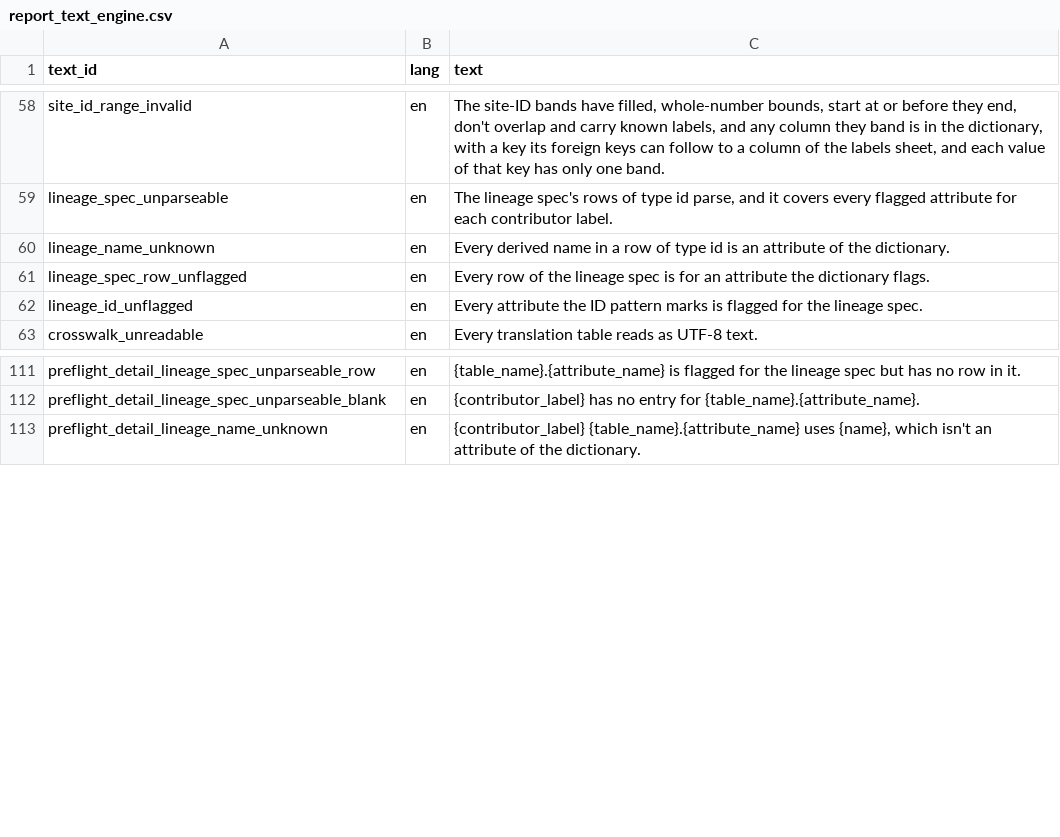
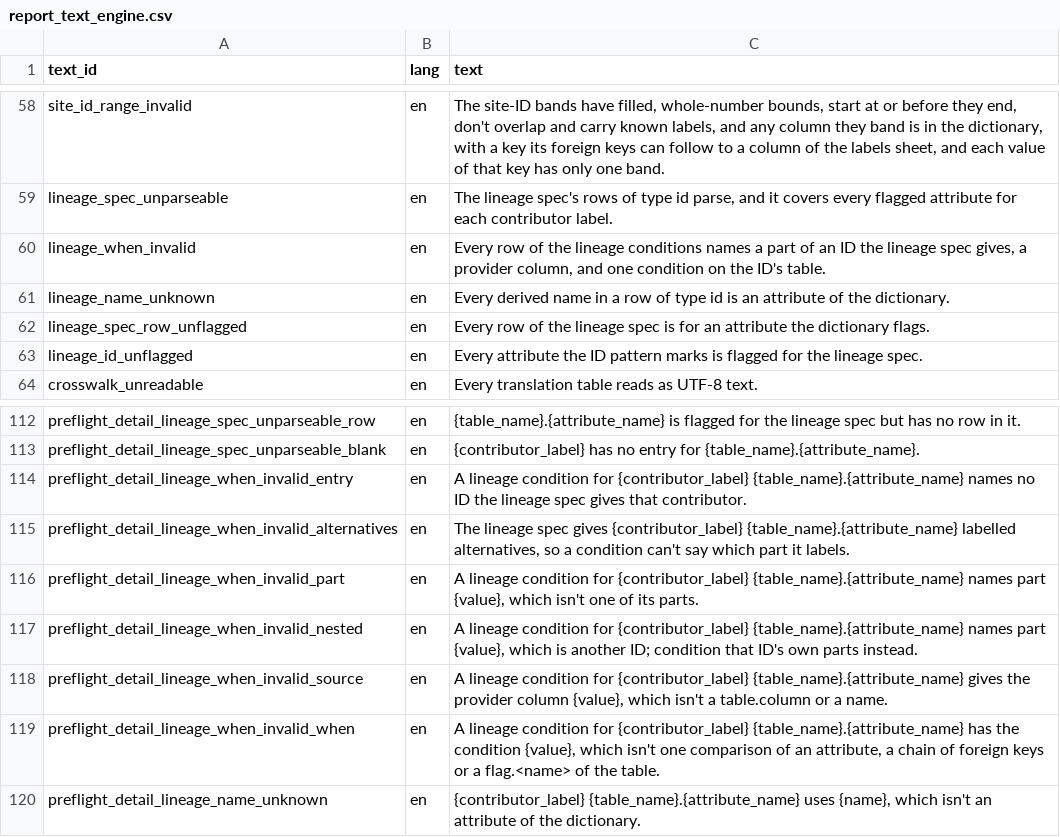
Before and after one commit to blaiseratcliffe/groundplotqc, a CSV file: inst/extdata/text/report_text_engine.csv, drawn as a sheet; only a part is shown, gaps mark what is left out.

```diff
--- a/inst/extdata/text/report_text_engine.csv
+++ b/inst/extdata/text/report_text_engine.csv
@@ -59,2 +59,3 @@
 "lineage_spec_unparseable","en","The lineage spec's rows of type id parse, and it covers every flagged attribute for each contributor label."
+"lineage_when_invalid","en","Every row of the lineage conditions names a part of an ID the lineage spec gives, a provider column, and one condition on the ID's table."
 "lineage_name_unknown","en","Every derived name in a row of type id is an attribute of the dictionary."
@@ -112,2 +113,8 @@
 "preflight_detail_lineage_spec_unparseable_blank","en","{contributor_label} has no entry for {table_name}.{attribute_name}."
+"preflight_detail_lineage_when_invalid_entry","en","A lineage condition for {contributor_label} {table_name}.{attribute_name} names no ID the lineage spec gives that contributor."
+"preflight_detail_lineage_when_invalid_alternatives","en","The lineage spec gives {contributor_label} {table_name}.{attribute_name} labelled alternatives, so a condition can't say which part it labels."
+"preflight_detail_lineage_when_invalid_part","en","A lineage condition for {contributor_label} {table_name}.{attribute_name} names part {value}, which isn't one of its parts."
+"preflight_detail_lineage_when_invalid_nested","en","A lineage condition for {contributor_label} {table_name}.{attribute_name} names part {value}, which is another ID; condition that ID's own parts instead."
+"preflight_detail_lineage_when_invalid_source","en","A lineage condition for {contributor_label} {table_name}.{attribute_name} gives the provider column {value}, which isn't a table.column or a name."
+"preflight_detail_lineage_when_invalid_when","en","A lineage condition for {contributor_label} {table_name}.{attribute_name} has the condition {value}, which isn't one comparison of an attribute, a chain of foreign keys or a flag.<name> of the table."
 "preflight_detail_lineage_name_unknown","en","{contributor_label} {table_name}.{attribute_name} uses {name}, which isn't an attribute of the dictionary."
```
Also changed, not shown: inst/extdata/magp/lineage_spec.csv, inst/extdata/magp/manifest.csv, 20 other files.
